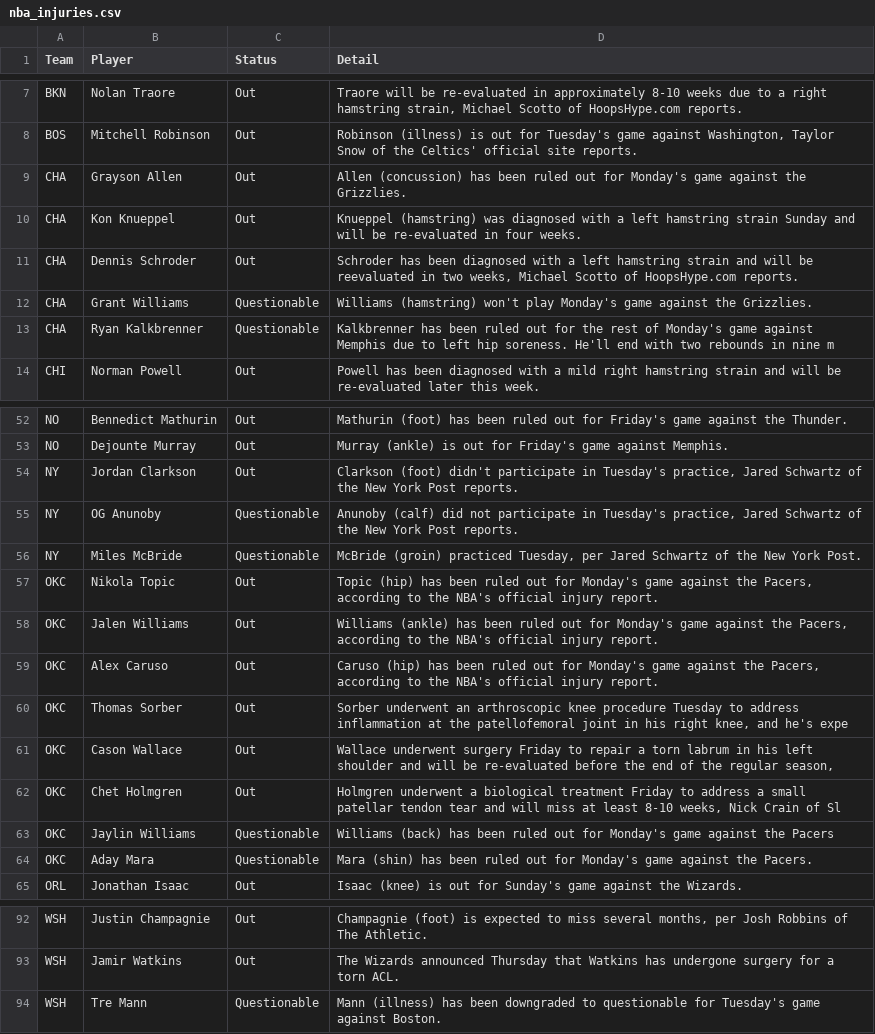
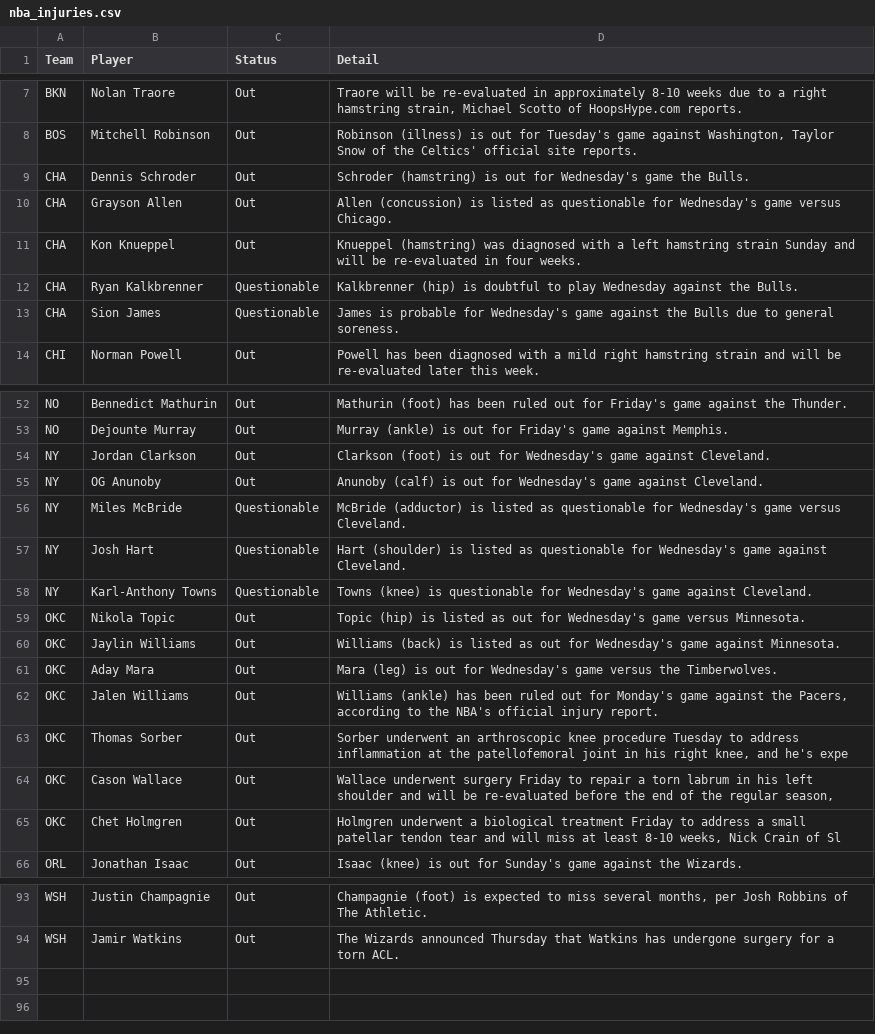
Before and after one commit to ECC370/stats, a CSV file: data/nba_injuries.csv, drawn as a sheet; only a part is shown, gaps mark what is left out; the diff covers the shown part only.

```diff
--- a/data/nba_injuries.csv
+++ b/data/nba_injuries.csv
@@ -8,7 +8,7 @@ BKN,Nolan Traore,Out,"Traore will be re-evaluated in approximately 8-10 weeks du
 BOS,Mitchell Robinson,Out,"Robinson (illness) is out for Tuesday's game against Washington, Taylor Snow of the Celtics' official site reports."
-CHA,Grayson Allen,Out,Allen (concussion) has been ruled out for Monday's game against the Grizzlies.
+CHA,Dennis Schroder,Out,Schroder (hamstring) is out for Wednesday's game the Bulls.
+CHA,Grayson Allen,Out,Allen (concussion) is listed as questionable for Wednesday's game versus Chicago.
 CHA,Kon Knueppel,Out,Knueppel (hamstring) was diagnosed with a left hamstring strain Sunday and will be re-evaluated in four weeks.
-CHA,Dennis Schroder,Out,"Schroder has been diagnosed with a left hamstring strain and will be reevaluated in two weeks, Michael Scotto of HoopsHype.com reports."
-CHA,Grant Williams,Questionable,Williams (hamstring) won't play Monday's game against the Grizzlies.
-CHA,Ryan Kalkbrenner,Questionable,Kalkbrenner has been ruled out for the rest of Monday's game against Memphis due to left hip soreness. He'll end with two rebounds in nine m
+CHA,Ryan Kalkbrenner,Questionable,Kalkbrenner (hip) is doubtful to play Wednesday against the Bulls.
+CHA,Sion James,Questionable,James is probable for Wednesday's game against the Bulls due to general soreness.
 CHI,Norman Powell,Out,Powell has been diagnosed with a mild right hamstring strain and will be re-evaluated later this week.
@@ -53,8 +53,11 @@ NO,Bennedict Mathurin,Out,Mathurin (foot) has been ruled out for Friday's game a
 NO,Dejounte Murray,Out,Murray (ankle) is out for Friday's game against Memphis.
-NY,Jordan Clarkson,Out,"Clarkson (foot) didn't participate in Tuesday's practice, Jared Schwartz of the New York Post reports."
-NY,OG Anunoby,Questionable,"Anunoby (calf) did not participate in Tuesday's practice, Jared Schwartz of the New York Post reports."
-NY,Miles McBride,Questionable,"McBride (groin) practiced Tuesday, per Jared Schwartz of the New York Post."
-OKC,Nikola Topic,Out,"Topic (hip) has been ruled out for Monday's game against the Pacers, according to the NBA's official injury report."
+NY,Jordan Clarkson,Out,Clarkson (foot) is out for Wednesday's game against Cleveland.
+NY,OG Anunoby,Out,Anunoby (calf) is out for Wednesday's game against Cleveland.
+NY,Miles McBride,Questionable,McBride (adductor) is listed as questionable for Wednesday's game versus Cleveland.
+NY,Josh Hart,Questionable,Hart (shoulder) is listed as questionable for Wednesday's game against Cleveland.
+NY,Karl-Anthony Towns,Questionable,Towns (knee) is questionable for Wednesday's game against Cleveland.
+OKC,Nikola Topic,Out,Topic (hip) is listed as out for Wednesday's game versus Minnesota.
+OKC,Jaylin Williams,Out,Williams (back) is listed as out for Wednesday's game against Minnesota.
+OKC,Aday Mara,Out,Mara (leg) is out for Wednesday's game versus the Timberwolves.
 OKC,Jalen Williams,Out,"Williams (ankle) has been ruled out for Monday's game against the Pacers, according to the NBA's official injury report."
-OKC,Alex Caruso,Out,"Caruso (hip) has been ruled out for Monday's game against the Pacers, according to the NBA's official injury report."
 OKC,Thomas Sorber,Out,"Sorber underwent an arthroscopic knee procedure Tuesday to address inflammation at the patellofemoral joint in his right knee, and he's expe"
@@ -62,4 +65,2 @@ OKC,Cason Wallace,Out,"Wallace underwent surgery Friday to repair a torn labrum
 OKC,Chet Holmgren,Out,"Holmgren underwent a biological treatment Friday to address a small patellar tendon tear and will miss at least 8-10 weeks, Nick Crain of Sl"
-OKC,Jaylin Williams,Questionable,Williams (back) has been ruled out for Monday's game against the Pacers
-OKC,Aday Mara,Questionable,Mara (shin) has been ruled out for Monday's game against the Pacers.
 ORL,Jonathan Isaac,Out,Isaac (knee) is out for Sunday's game against the Wizards.
@@ -93,2 +94 @@ WSH,Justin Champagnie,Out,"Champagnie (foot) is expected to miss several months,
 WSH,Jamir Watkins,Out,The Wizards announced Thursday that Watkins has undergone surgery for a torn ACL.
-WSH,Tre Mann,Questionable,Mann (illness) has been downgraded to questionable for Tuesday's game against Boston.
```
Also changed, not shown: 5 added rows, 5 removed rows and 4 edited cells elsewhere in this file, data/nba_games.csv, data/nba_streaks.csv, 7 other files.
